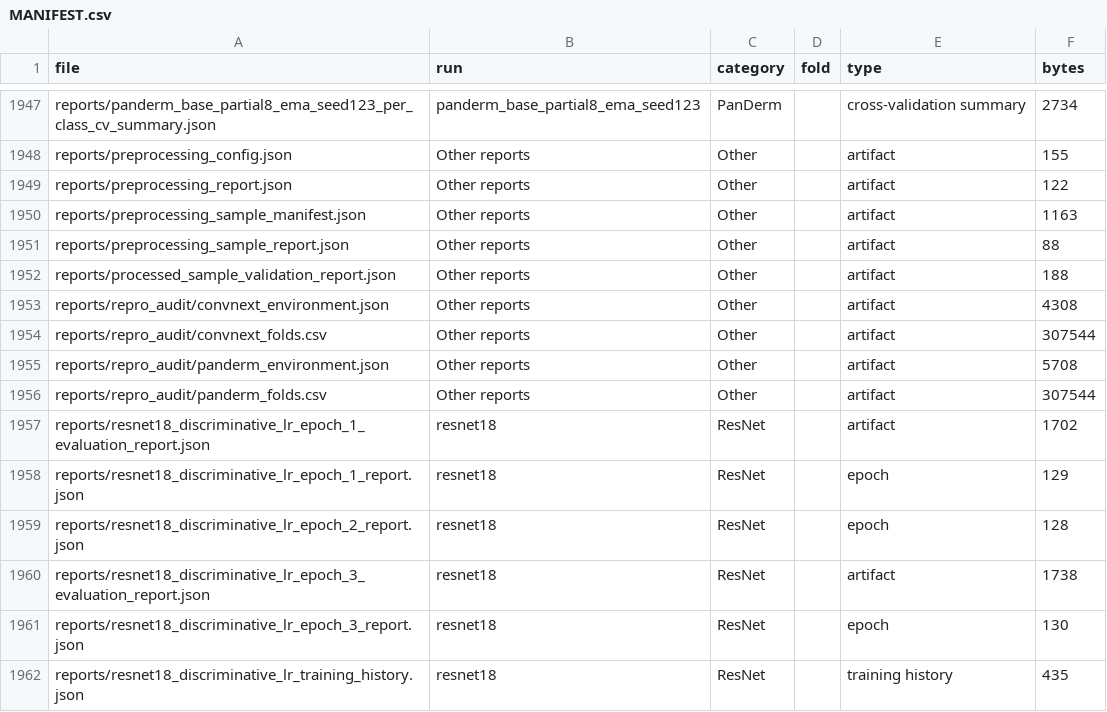
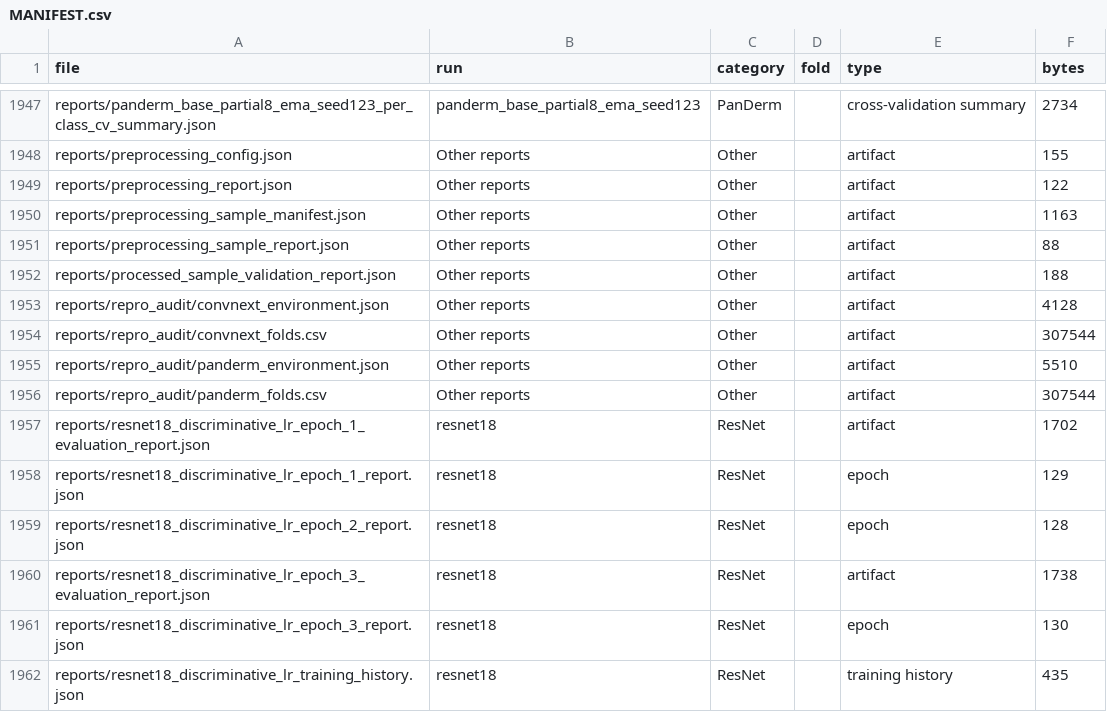
Before and after one commit to Marsic228/Mole-Classification-HAM10000, a CSV file: reports/MANIFEST.csv, drawn as a sheet; only a part is shown, gaps mark what is left out.

Commit message:
Sanitize research reports and prevent path leaks

```diff
--- a/reports/MANIFEST.csv
+++ b/reports/MANIFEST.csv
@@ -1952,5 +1952,5 @@ reports/preprocessing_sample_report.json,Other reports,Other,,artifact,88
 reports/processed_sample_validation_report.json,Other reports,Other,,artifact,188
-reports/repro_audit/convnext_environment.json,Other reports,Other,,artifact,4308
+reports/repro_audit/convnext_environment.json,Other reports,Other,,artifact,4128
 reports/repro_audit/convnext_folds.csv,Other reports,Other,,artifact,307544
-reports/repro_audit/panderm_environment.json,Other reports,Other,,artifact,5708
+reports/repro_audit/panderm_environment.json,Other reports,Other,,artifact,5510
 reports/repro_audit/panderm_folds.csv,Other reports,Other,,artifact,307544
```
Also changed, not shown: 5 other files.
